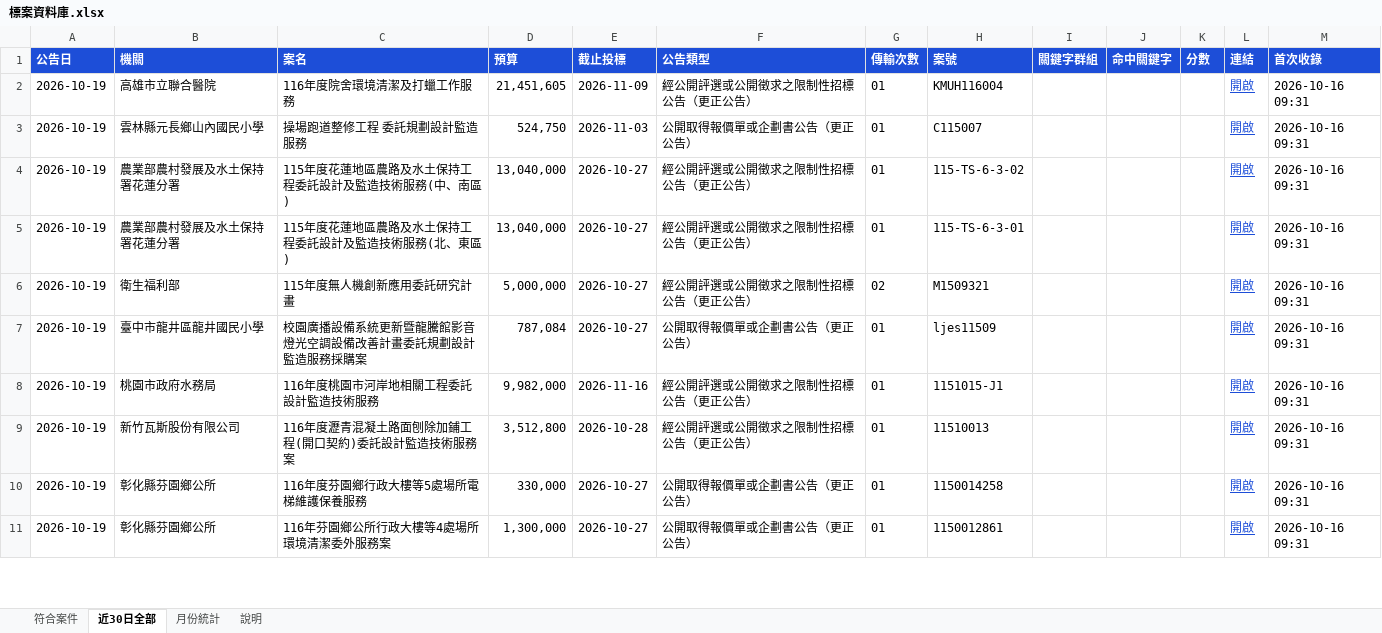
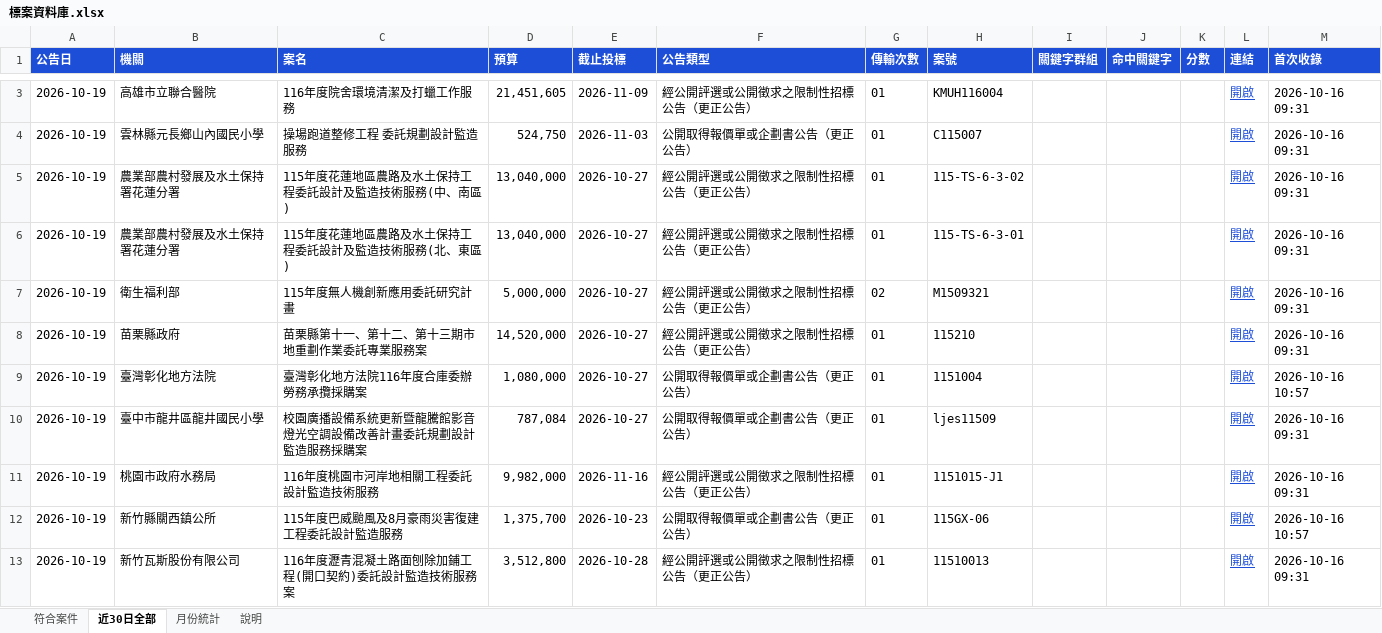
Before and after one commit to imprjoseph/tender-alert, an Excel workbook: data/標案資料庫.xlsx, sheet 近30日全部, drawn as a sheet; only a part is shown, gaps mark what is left out; the shorter side is filled out with more unchanged rows; values as stored, in another font and other column widths than the file's, no borders; the diff covers the shown part only; the diff names each change by its address in the sheet, - before the commit and + after, or states it on an @@ line.

```diff
--- a/data/標案資料庫.xlsx (sheet 近30日全部)
+++ b/data/標案資料庫.xlsx (sheet 近30日全部)
+row 8: 2026-10-19 | 苗栗縣政府 | 苗栗縣第十一、第十二、第十三期市地重劃作業委託專業服務案 | 14,520,000 | 2026-10-27 | 經公開評選或公開徵求之限制性招標公告（更正公告） | 01 | 115210 |  |  |  | 開啟 | 2026-10-16 09:31
+row 9: 2026-10-19 | 臺灣彰化地方法院 | 臺灣彰化地方法院116年度合庫委辦勞務承攬採購案 | 1,080,000 | 2026-10-27 | 公開取得報價單或企劃書公告（更正公告） | 01 | 1151004 |  |  |  | 開啟 | 2026-10-16 10:57
+row 12: 2026-10-19 | 新竹縣關西鎮公所 | 115年度巴威颱風及8月豪雨災害復建工程委託設計監造服務 | 1,375,700 | 2026-10-23 | 公開取得報價單或企劃書公告（更正公告） | 01 | 115GX-06 |  |  |  | 開啟 | 2026-10-16 10:57
```
Also changed, not shown: 5 added rows and 1 removed row elsewhere in this sheet, sheet 月份統計, sheet 說明, 5 other files.
